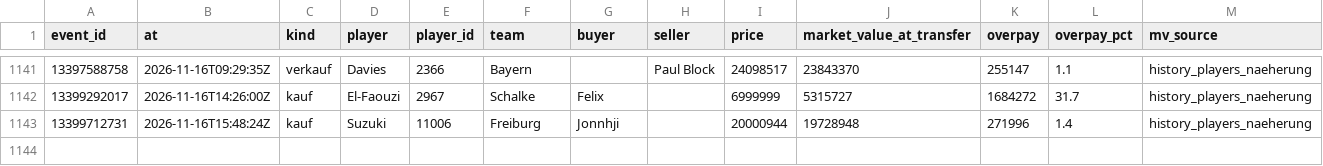
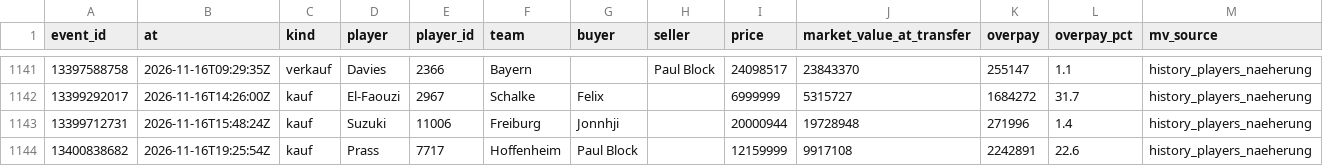
Before and after one commit to Klaudeai/feed-c95b9a6cf8, a CSV file: data/history_transfers.csv, drawn as a sheet; only a part is shown, gaps mark what is left out; the diff names each change by its address in the sheet, - before the commit and + after, or states it on an @@ line.

Commit message:
update 2026-11-16T19:30:59.865634+00:00

```diff
--- a/data/history_transfers.csv
+++ b/data/history_transfers.csv
+row 1144: 13400838682 | 2026-11-16T19:25:54Z | kauf | Prass | 7717 | Hoffenheim | Paul Block |  | 12159999 | 9917108 | 2242891 | 22.6 | history_players_naeherung
```
